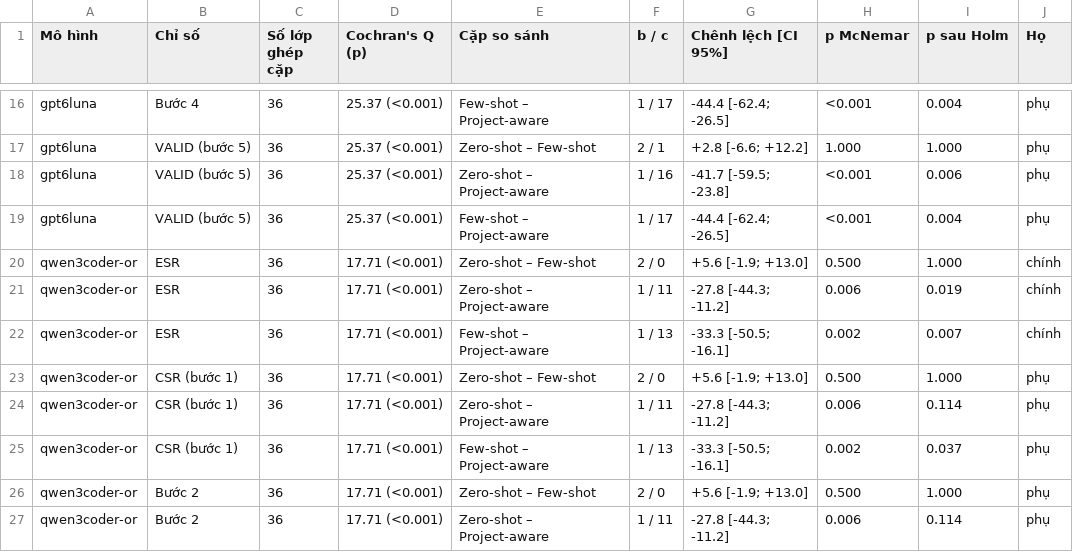
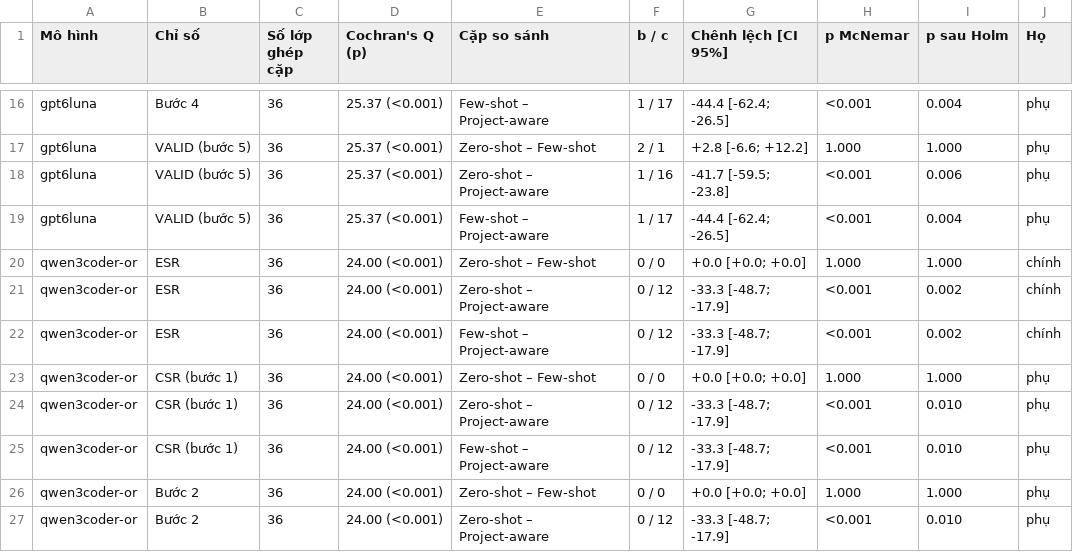
Before and after one commit to dungng2808/ARROW, a CSV file: ARROW_Experiment/1/results/_report_all/table2_tests_catlm.csv, drawn as a sheet; only a part is shown, gaps mark what is left out; the diff covers the shown part only.

```diff
--- a/ARROW_Experiment/1/results/_report_all/table2_tests_catlm.csv
+++ b/ARROW_Experiment/1/results/_report_all/table2_tests_catlm.csv
@@ -19,9 +19,9 @@ gpt6luna,VALID (bước 5),36,25.37 (<0.001),Zero-shot – Project-aware,1 / 16,
 gpt6luna,VALID (bước 5),36,25.37 (<0.001),Few-shot – Project-aware,1 / 17,-44.4 [-62.4; -26.5],<0.001,0.004,phụ
-qwen3coder-or,ESR,36,17.71 (<0.001),Zero-shot – Few-shot,2 / 0,+5.6 [-1.9; +13.0],0.500,1.000,chính
-qwen3coder-or,ESR,36,17.71 (<0.001),Zero-shot – Project-aware,1 / 11,-27.8 [-44.3; -11.2],0.006,0.019,chính
-qwen3coder-or,ESR,36,17.71 (<0.001),Few-shot – Project-aware,1 / 13,-33.3 [-50.5; -16.1],0.002,0.007,chính
-qwen3coder-or,CSR (bước 1),36,17.71 (<0.001),Zero-shot – Few-shot,2 / 0,+5.6 [-1.9; +13.0],0.500,1.000,phụ
-qwen3coder-or,CSR (bước 1),36,17.71 (<0.001),Zero-shot – Project-aware,1 / 11,-27.8 [-44.3; -11.2],0.006,0.114,phụ
-qwen3coder-or,CSR (bước 1),36,17.71 (<0.001),Few-shot – Project-aware,1 / 13,-33.3 [-50.5; -16.1],0.002,0.037,phụ
-qwen3coder-or,Bước 2,36,17.71 (<0.001),Zero-shot – Few-shot,2 / 0,+5.6 [-1.9; +13.0],0.500,1.000,phụ
-qwen3coder-or,Bước 2,36,17.71 (<0.001),Zero-shot – Project-aware,1 / 11,-27.8 [-44.3; -11.2],0.006,0.114,phụ
+qwen3coder-or,ESR,36,24.00 (<0.001),Zero-shot – Few-shot,0 / 0,+0.0 [+0.0; +0.0],1.000,1.000,chính
+qwen3coder-or,ESR,36,24.00 (<0.001),Zero-shot – Project-aware,0 / 12,-33.3 [-48.7; -17.9],<0.001,0.002,chính
+qwen3coder-or,ESR,36,24.00 (<0.001),Few-shot – Project-aware,0 / 12,-33.3 [-48.7; -17.9],<0.001,0.002,chính
+qwen3coder-or,CSR (bước 1),36,24.00 (<0.001),Zero-shot – Few-shot,0 / 0,+0.0 [+0.0; +0.0],1.000,1.000,phụ
+qwen3coder-or,CSR (bước 1),36,24.00 (<0.001),Zero-shot – Project-aware,0 / 12,-33.3 [-48.7; -17.9],<0.001,0.010,phụ
+qwen3coder-or,CSR (bước 1),36,24.00 (<0.001),Few-shot – Project-aware,0 / 12,-33.3 [-48.7; -17.9],<0.001,0.010,phụ
+qwen3coder-or,Bước 2,36,24.00 (<0.001),Zero-shot – Few-shot,0 / 0,+0.0 [+0.0; +0.0],1.000,1.000,phụ
+qwen3coder-or,Bước 2,36,24.00 (<0.001),Zero-shot – Project-aware,0 / 12,-33.3 [-48.7; -17.9],<0.001,0.010,phụ
```
Also changed, not shown: 39 edited cells elsewhere in this file, ARROW_Experiment/1/results/_report_all/table1_rq1a_catlm.csv, ARROW_Experiment/1/results/_report_all/table1_rq1a_classes2test.csv, 26 other files.
